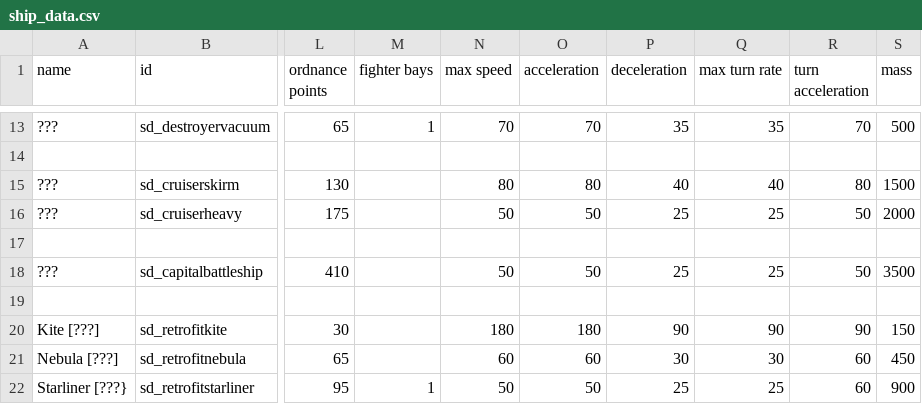
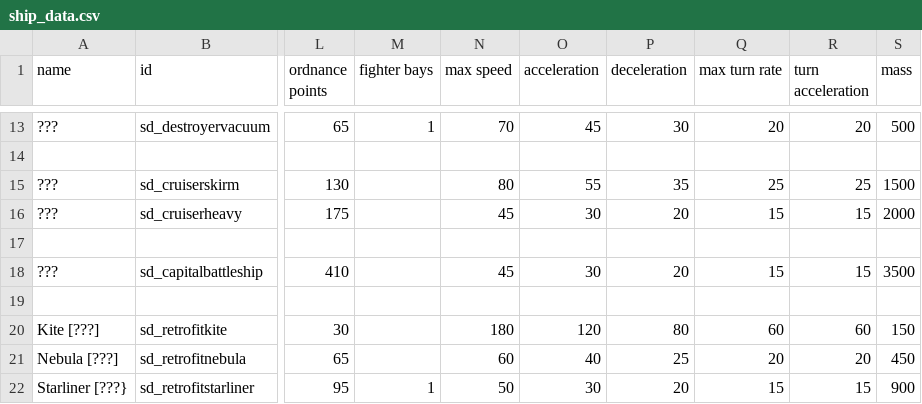
Before and after one commit to Sorrydough/Doughsector, a CSV file: data/hulls/ship_data.csv, drawn as a sheet; only a part is shown, gaps mark what is left out; the diff covers the shown part only; the diff names each change by its address in the sheet, - before the commit and + after, or states it on an @@ line.

```diff
--- a/data/hulls/ship_data.csv
+++ b/data/hulls/ship_data.csv
-O13 (acceleration): 70
+O13 (acceleration): 45
-P13 (deceleration): 35
+P13 (deceleration): 30
-Q13 (max turn rate): 35
+Q13 (max turn rate): 20
-R13 (turn acceleration): 70
+R13 (turn acceleration): 20
-O15 (acceleration): 80
+O15 (acceleration): 55
-P15 (deceleration): 40
+P15 (deceleration): 35
-Q15 (max turn rate): 40
+Q15 (max turn rate): 25
-R15 (turn acceleration): 80
+R15 (turn acceleration): 25
-N16 (max speed): 50
+N16 (max speed): 45
-O16 (acceleration): 50
+O16 (acceleration): 30
-P16 (deceleration): 25
+P16 (deceleration): 20
-Q16 (max turn rate): 25
+Q16 (max turn rate): 15
-R16 (turn acceleration): 50
+R16 (turn acceleration): 15
-N18 (max speed): 50
+N18 (max speed): 45
-O18 (acceleration): 50
+O18 (acceleration): 30
-P18 (deceleration): 25
+P18 (deceleration): 20
-Q18 (max turn rate): 25
+Q18 (max turn rate): 15
-R18 (turn acceleration): 50
+R18 (turn acceleration): 15
-O20 (acceleration): 180
+O20 (acceleration): 120
-P20 (deceleration): 90
+P20 (deceleration): 80
-Q20 (max turn rate): 90
+Q20 (max turn rate): 60
-R20 (turn acceleration): 90
+R20 (turn acceleration): 60
-O21 (acceleration): 60
+O21 (acceleration): 40
-P21 (deceleration): 30
+P21 (deceleration): 25
-Q21 (max turn rate): 30
+Q21 (max turn rate): 20
-R21 (turn acceleration): 60
+R21 (turn acceleration): 20
-O22 (acceleration): 50
+O22 (acceleration): 30
-P22 (deceleration): 25
+P22 (deceleration): 20
-Q22 (max turn rate): 25
+Q22 (max turn rate): 15
-R22 (turn acceleration): 60
+R22 (turn acceleration): 15
```
Also changed, not shown: 33 edited cells elsewhere in this file.
